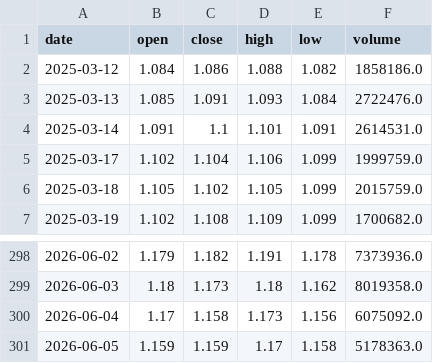
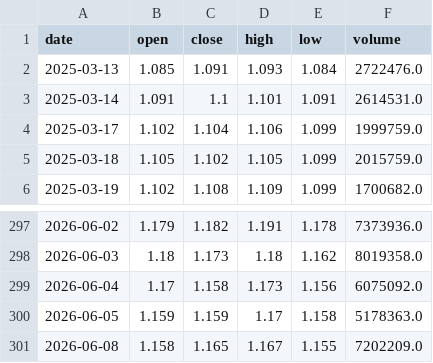
Before and after one commit to uziwtf/jtrading, a CSV file: data/512890_daily.csv, drawn as a sheet; only a part is shown, gaps mark what is left out.

```diff
--- a/data/512890_daily.csv
+++ b/data/512890_daily.csv
@@ -1,3 +1,2 @@
 date,open,close,high,low,volume
-2025-03-12,1.084,1.086,1.088,1.082,1858186.0
 2025-03-13,1.085,1.091,1.093,1.084,2722476.0
@@ -301 +300,2 @@ date,open,close,high,low,volume
 2026-06-05,1.159,1.159,1.17,1.158,5178363.0
+2026-06-08,1.158,1.165,1.167,1.155,7202209.0
```
Also changed, not shown: 3 other files.
